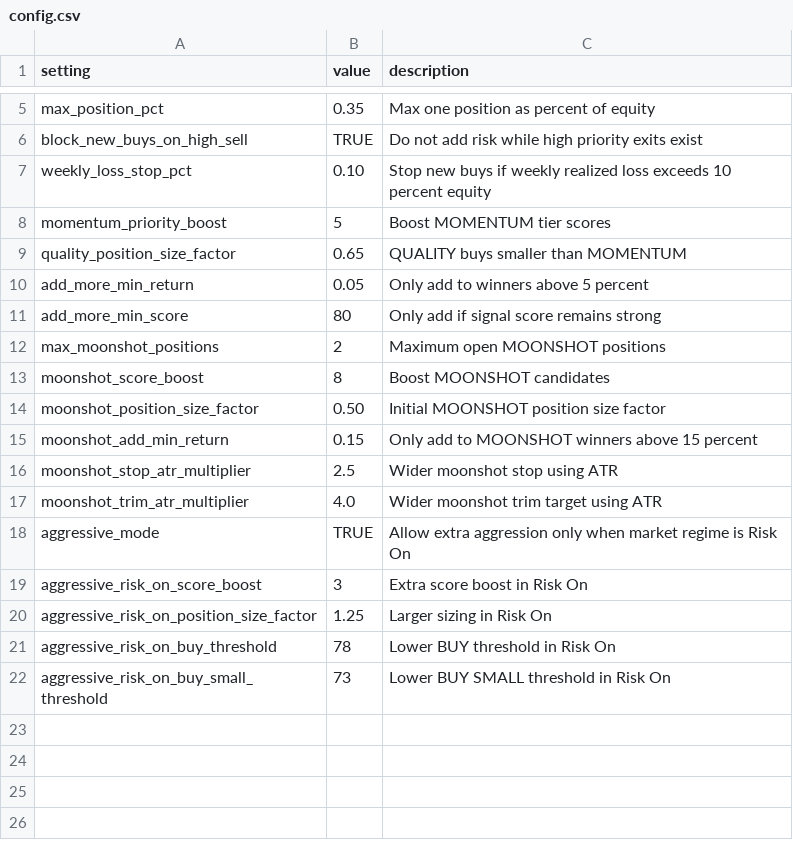
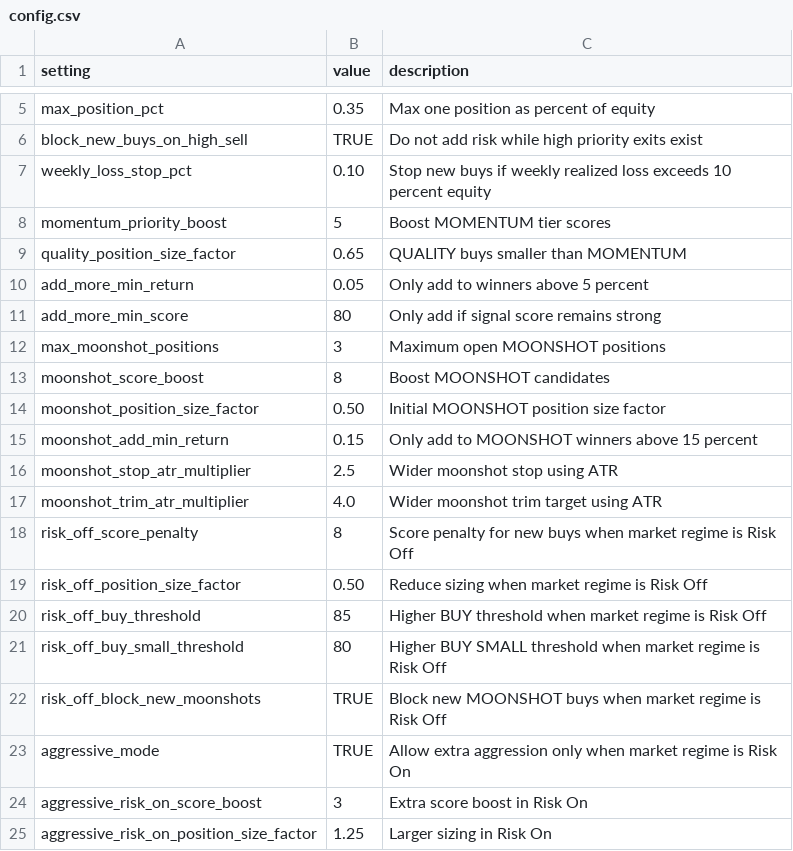
Before and after one commit to nicklc14/trading-engine-v2, a CSV file: data/config.csv, drawn as a sheet; only a part is shown, gaps mark what is left out; the shorter side is filled out with more unchanged rows.

Commit message:
Update config.csv

```diff
--- a/data/config.csv
+++ b/data/config.csv
@@ -11,3 +11,3 @@ add_more_min_return,0.05,Only add to winners above 5 percent
 add_more_min_score,80,Only add if signal score remains strong
-max_moonshot_positions,2,Maximum open MOONSHOT positions
+max_moonshot_positions,3,Maximum open MOONSHOT positions
 moonshot_score_boost,8,Boost MOONSHOT candidates
@@ -17,2 +17,7 @@ moonshot_stop_atr_multiplier,2.5,Wider moonshot stop using ATR
 moonshot_trim_atr_multiplier,4.0,Wider moonshot trim target using ATR
+risk_off_score_penalty,8,Score penalty for new buys when market regime is Risk Off
+risk_off_position_size_factor,0.50,Reduce sizing when market regime is Risk Off
+risk_off_buy_threshold,85,Higher BUY threshold when market regime is Risk Off
+risk_off_buy_small_threshold,80,Higher BUY SMALL threshold when market regime is Risk Off
+risk_off_block_new_moonshots,TRUE,Block new MOONSHOT buys when market regime is Risk Off
 aggressive_mode,TRUE,Allow extra aggression only when market regime is Risk On
```
